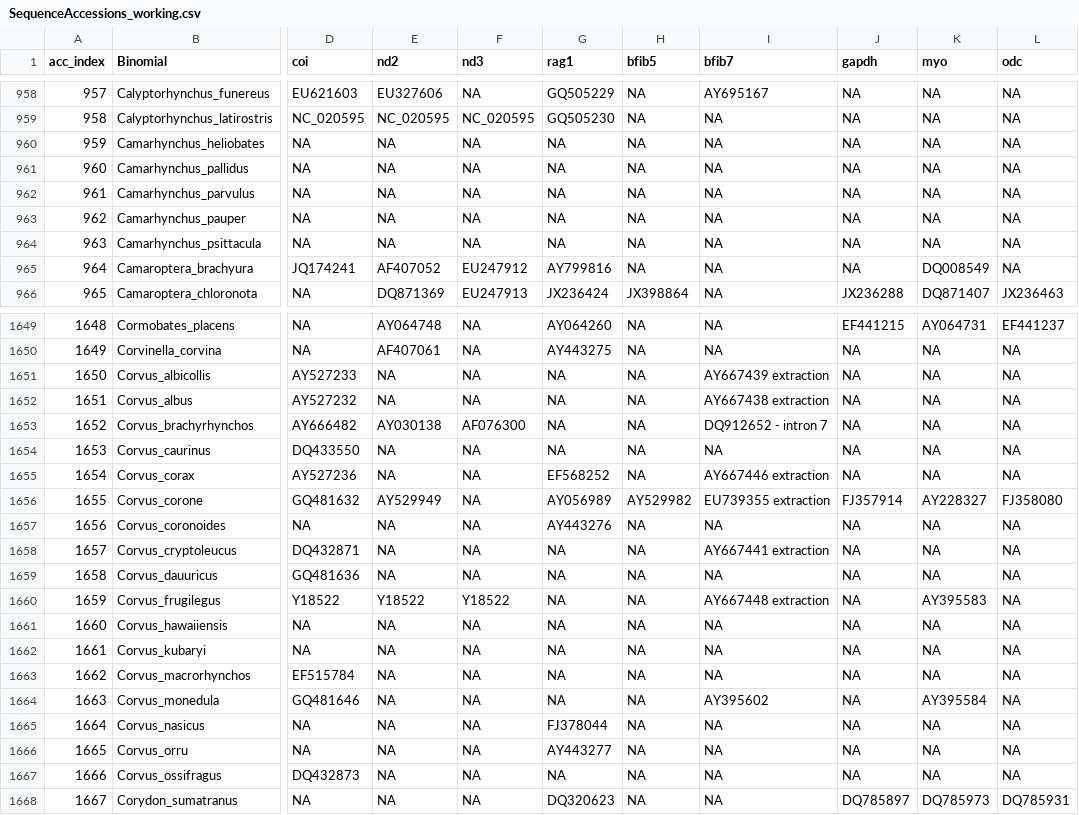
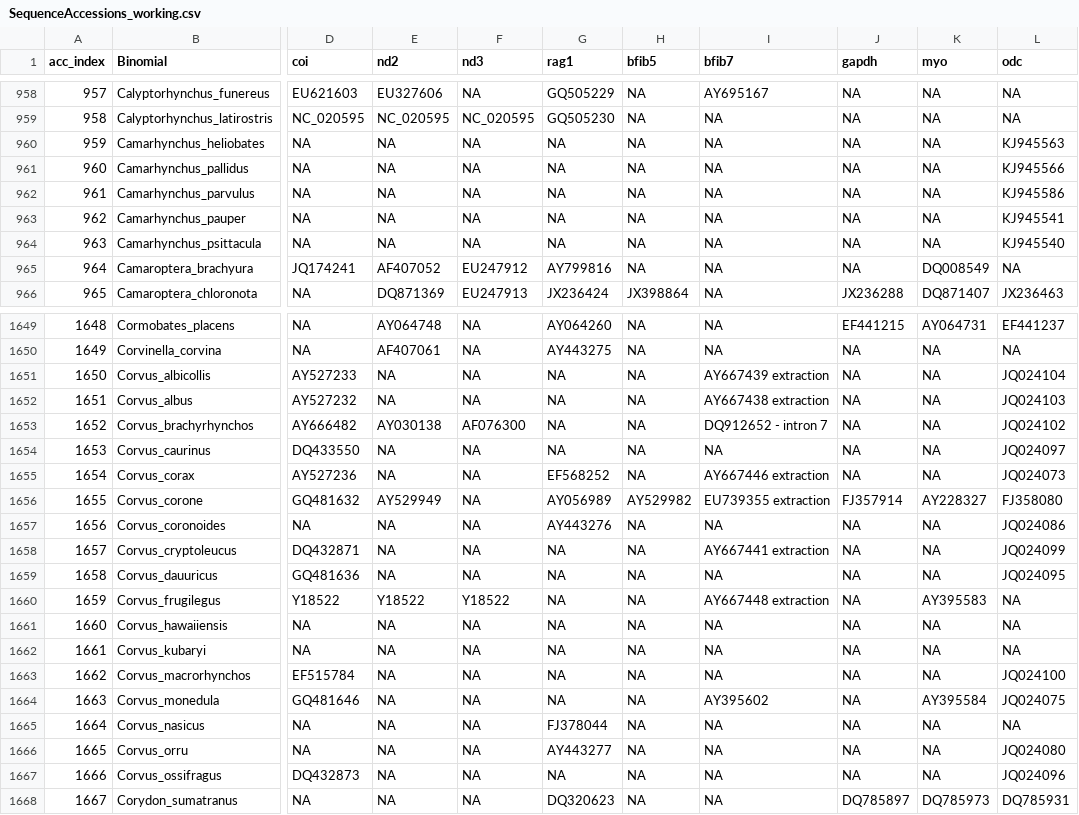
Before and after one commit to ghthomas/BirdPhyloPipeline, a CSV file: doc/SequenceAccessions_working.csv, drawn as a sheet; only a part is shown, gaps mark what is left out; the diff covers the shown part only; the diff names each change by its address in the sheet, - before the commit and + after, or states it on an @@ line.

Commit message:
More sequences

```diff
--- a/doc/SequenceAccessions_working.csv
+++ b/doc/SequenceAccessions_working.csv
-L960 (odc): NA
+L960 (odc): KJ945563
-L961 (odc): NA
+L961 (odc): KJ945566
-L962 (odc): NA
+L962 (odc): KJ945586
-L963 (odc): NA
+L963 (odc): KJ945541
-L964 (odc): NA
+L964 (odc): KJ945540
-L1651 (odc): NA
+L1651 (odc): JQ024104
-L1652 (odc): NA
+L1652 (odc): JQ024103
-L1653 (odc): NA
+L1653 (odc): JQ024102
-L1654 (odc): NA
+L1654 (odc): JQ024097
-L1655 (odc): NA
+L1655 (odc): JQ024073
-L1657 (odc): NA
+L1657 (odc): JQ024086
-L1658 (odc): NA
+L1658 (odc): JQ024099
-L1659 (odc): NA
+L1659 (odc): JQ024095
-L1663 (odc): NA
+L1663 (odc): JQ024100
-L1664 (odc): NA
+L1664 (odc): JQ024075
-L1666 (odc): NA
+L1666 (odc): JQ024080
-L1667 (odc): NA
+L1667 (odc): JQ024096
```
Also changed, not shown: 74 edited cells elsewhere in this file, 1 other file.
